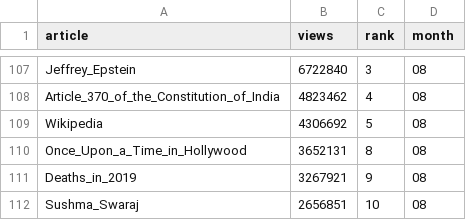
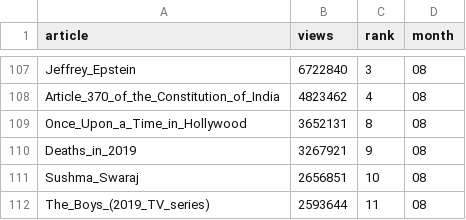
Before and after one commit to gra-vel/wiki-2019, a CSV file: dataset/2019_en_wikimonth.csv, drawn as a sheet; only a part is shown, gaps mark what is left out; the shorter side is filled out with more unchanged rows; removed rows and columns are numbered as before the commit, all else as after; the diff covers the shown part only; the diff names each change by its address in the sheet, - before the commit and + after, or states it on an @@ line.

```diff
--- a/dataset/2019_en_wikimonth.csv
+++ b/dataset/2019_en_wikimonth.csv
-row 109: Wikipedia | 4306692 | 5 | 08
```
Also changed, not shown: 15 added rows and 14 removed rows elsewhere in this file, dataset/2019_en_wikidaily.csv, 1 other file.
